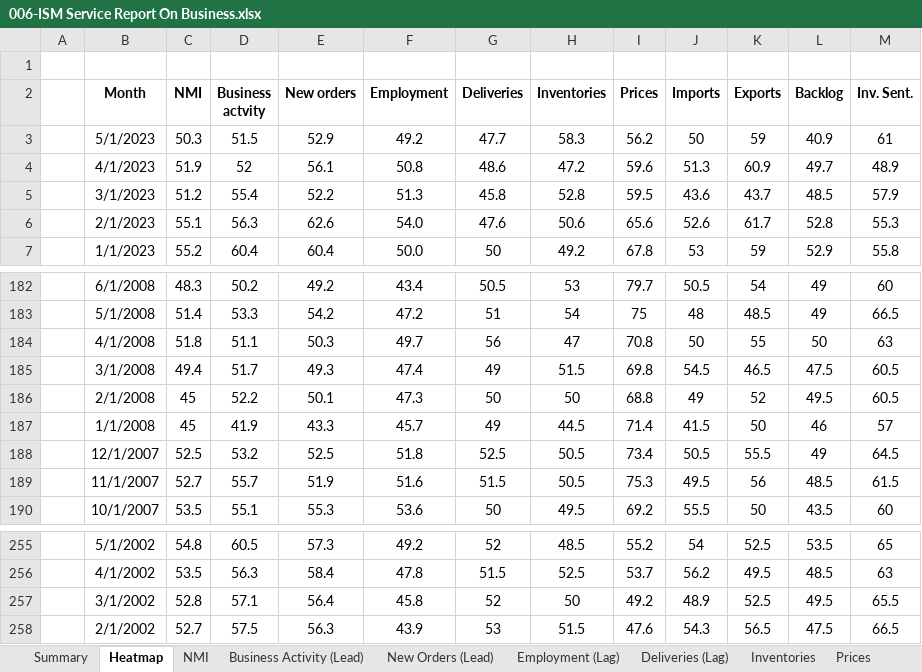
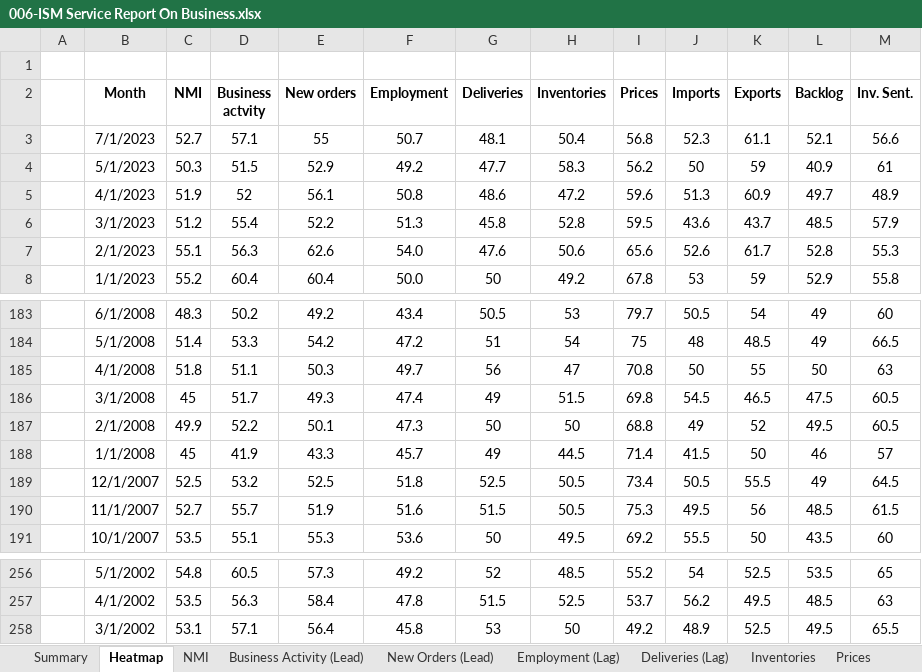
Before and after one commit to Necksus/TradingData, an Excel workbook: Excel/006-ISM Service Report On Business.xlsx, sheet Heatmap, drawn as a sheet; only a part is shown, gaps mark what is left out; values as stored, in another font and other column widths than the file's, no borders; conditional formats not drawn; removed rows and columns are numbered as before the commit, all else as after; the diff names each change by its address in the sheet, - before the commit and + after, or states it on an @@ line.

```diff
--- a/Excel/006-ISM Service Report On Business.xlsx (sheet Heatmap)
+++ b/Excel/006-ISM Service Report On Business.xlsx (sheet Heatmap)
+row 3:  | 7/1/2023 | 52.7 | 57.1 | 55 | 50.7 | 48.1 | 50.4 | 56.8 | 52.3 | 61.1 | 52.1 | 56.6
-C186 (NMI): 49.4
+C186 (NMI): 45
-C187 (NMI): 45
+C187 (NMI): 49.9
-C258 (NMI): 52.8
+C258 (NMI): 53.1
-G258 (Deliveries): 52
+G258 (Deliveries): 53
-row 258:  | 2/1/2002 | 52.7 | 57.5 | 56.3 | 43.9 | 53 | 51.5 | 47.6 | 54.3 | 56.5 | 47.5 | 66.5
```
Also changed, not shown: sheet Deliveries (Lag), sheet Business Activity (Lead), sheet New Orders (Lead), sheet Inv. Sentiment, sheet Employment (Lag), sheet Prices, 5 more sheets, formulas that keep their value, charts or pictures, Excel/002-US Bonds.xlsx, Excel/003-Corporate Bonds.xlsx, 26 other files.
